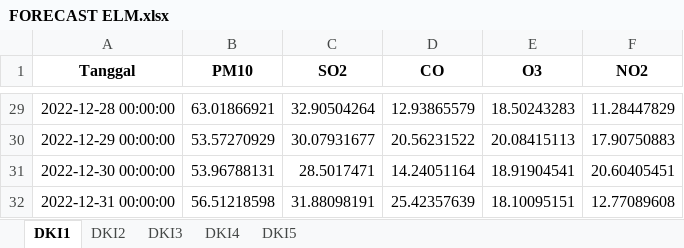
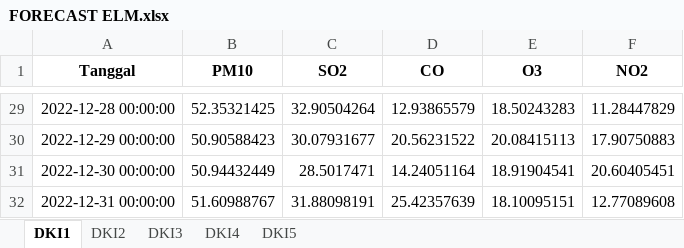
Before and after one commit to whyumubarak/CapstoneDesign-AirQuality, an Excel workbook: Web/files/ELM forecasting/FORECAST ELM.xlsx, sheet DKI1, drawn as a sheet; only a part is shown, gaps mark what is left out; values as stored, in another font and other column widths than the file's, no borders; the diff covers the shown part only; the diff names each change by its address in the sheet, - before the commit and + after, or states it on an @@ line.

```diff
--- a/Web/files/ELM forecasting/FORECAST ELM.xlsx (sheet DKI1)
+++ b/Web/files/ELM forecasting/FORECAST ELM.xlsx (sheet DKI1)
-B29 (PM10): 63.01866921
+B29 (PM10): 52.35321425
-B30 (PM10): 53.57270929
+B30 (PM10): 50.90588423
-B31 (PM10): 53.96788131
+B31 (PM10): 50.94432449
-B32 (PM10): 56.51218598
+B32 (PM10): 51.60988767
```
Also changed, not shown: 27 edited cells elsewhere in this sheet.
